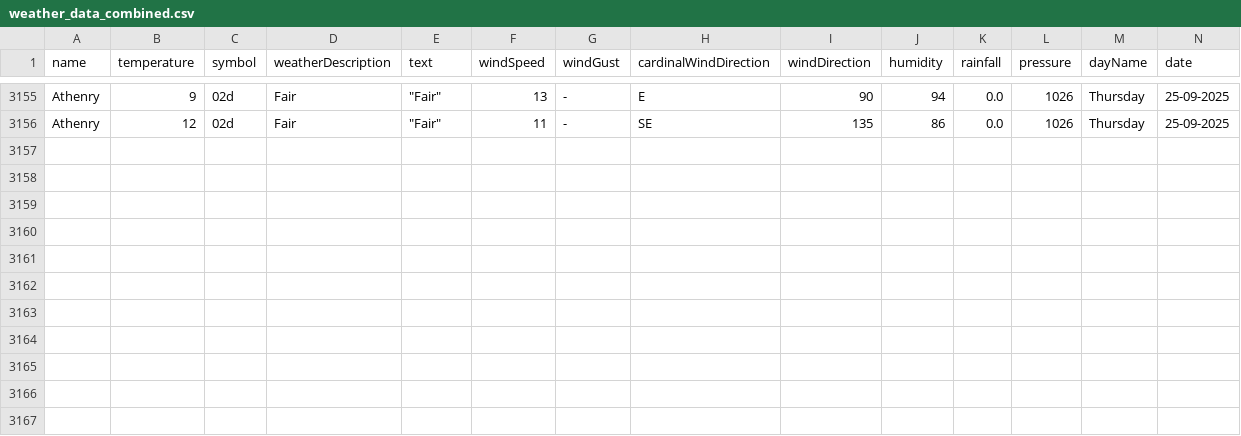
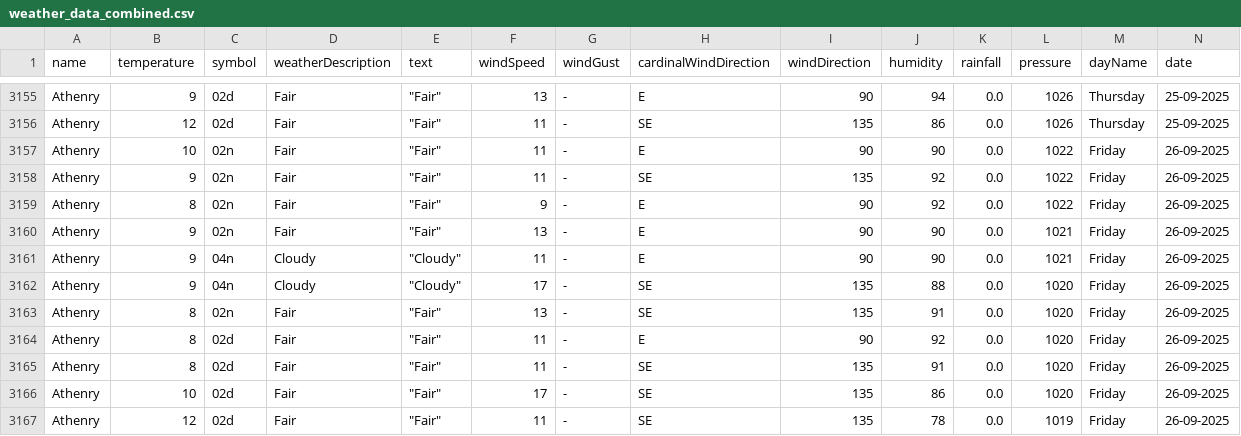
Before and after one commit to Sxnds01/computer-infrastructure-work, a CSV file: weather_data_combined.csv, drawn as a sheet; only a part is shown, gaps mark what is left out; rows hold the shown columns only; the diff names each change by its address in the sheet, - before the commit and + after, or states it on an @@ line.

```diff
--- a/weather_data_combined.csv
+++ b/weather_data_combined.csv
+row 3157: Athenry | 10 | 02n | Fair | "Fair" | 11 | - | E | 90 | 90 | 0.0 | 1022 | Friday | 26-09-2025
+row 3158: Athenry | 9 | 02n | Fair | "Fair" | 11 | - | SE | 135 | 92 | 0.0 | 1022 | Friday | 26-09-2025
+row 3159: Athenry | 8 | 02n | Fair | "Fair" | 9 | - | E | 90 | 92 | 0.0 | 1022 | Friday | 26-09-2025
+row 3160: Athenry | 9 | 02n | Fair | "Fair" | 13 | - | E | 90 | 90 | 0.0 | 1021 | Friday | 26-09-2025
+row 3161: Athenry | 9 | 04n | Cloudy | "Cloudy" | 11 | - | E | 90 | 90 | 0.0 | 1021 | Friday | 26-09-2025
+row 3162: Athenry | 9 | 04n | Cloudy | "Cloudy" | 17 | - | SE | 135 | 88 | 0.0 | 1020 | Friday | 26-09-2025
+row 3163: Athenry | 8 | 02n | Fair | "Fair" | 13 | - | SE | 135 | 91 | 0.0 | 1020 | Friday | 26-09-2025
+row 3164: Athenry | 8 | 02d | Fair | "Fair" | 11 | - | E | 90 | 92 | 0.0 | 1020 | Friday | 26-09-2025
+row 3165: Athenry | 8 | 02d | Fair | "Fair" | 11 | - | SE | 135 | 91 | 0.0 | 1020 | Friday | 26-09-2025
+row 3166: Athenry | 10 | 02d | Fair | "Fair" | 17 | - | SE | 135 | 86 | 0.0 | 1020 | Friday | 26-09-2025
+row 3167: Athenry | 12 | 02d | Fair | "Fair" | 11 | - | SE | 135 | 78 | 0.0 | 1019 | Friday | 26-09-2025
```
Also changed, not shown: 2 other files.
